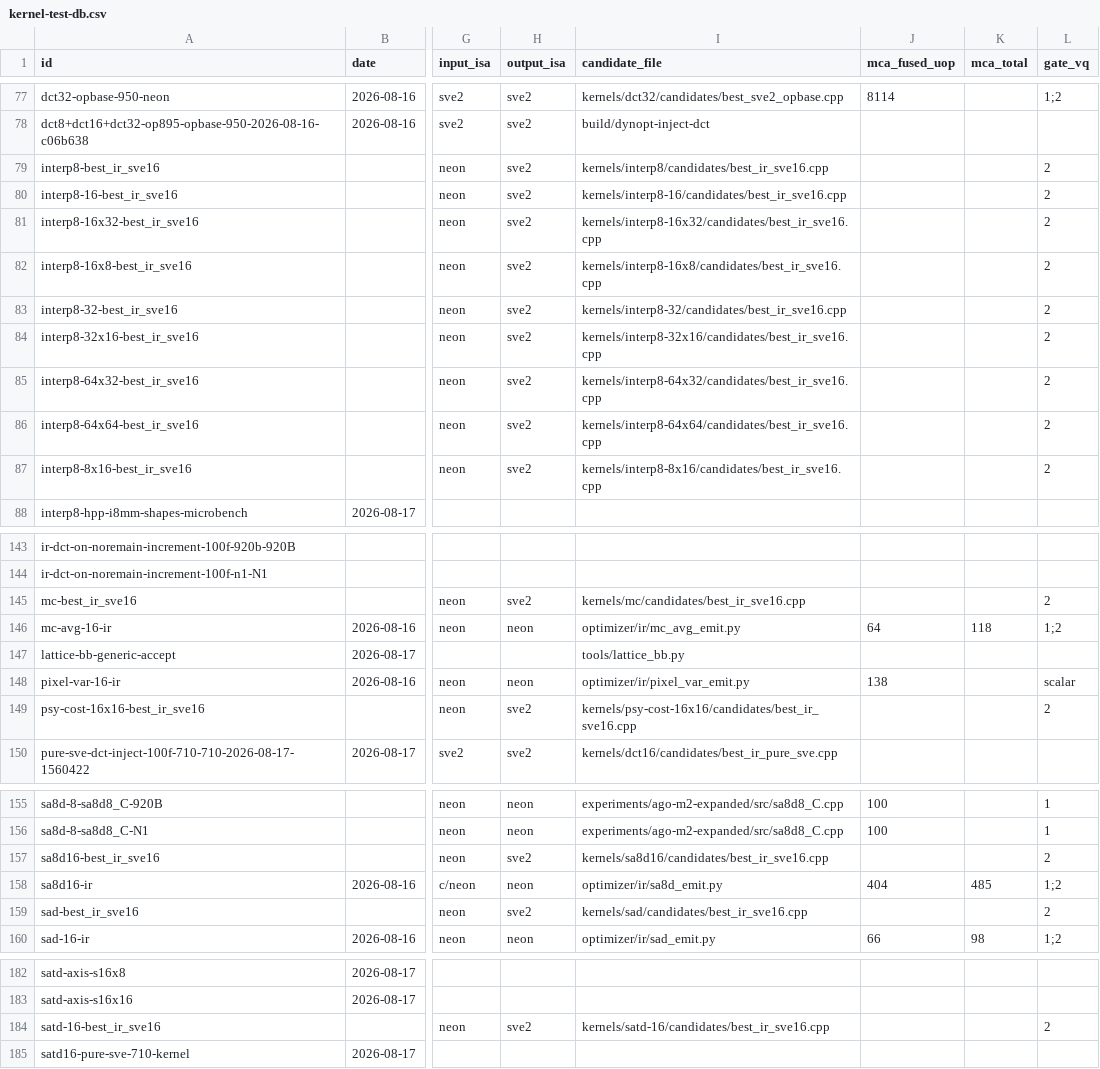
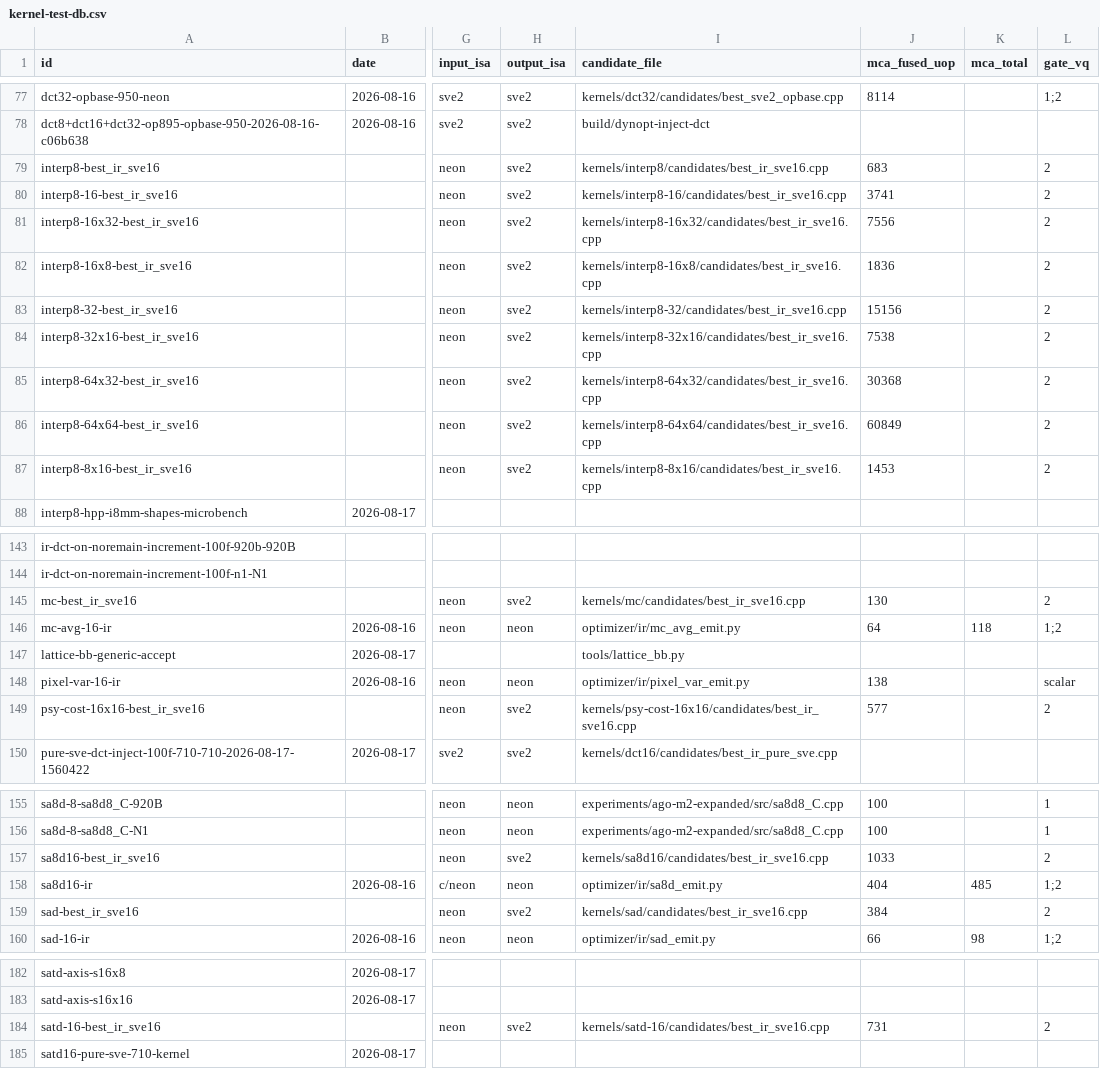
Before and after one commit to chiro2001/a64-simd-dyn-optimizer, a CSV file: data/kernel-test-db.csv, drawn as a sheet; only a part is shown, gaps mark what is left out; the diff covers the shown part only; the diff names each change by its address in the sheet, - before the commit and + after, or states it on an @@ line.

Commit message:
kernel db: static fused_uop counts for 17 dual-sve16 candidates

```diff
--- a/data/kernel-test-db.csv
+++ b/data/kernel-test-db.csv
-J79 (mca_fused_uop): (empty)
+J79 (mca_fused_uop): 683
-J80 (mca_fused_uop): (empty)
+J80 (mca_fused_uop): 3741
-J81 (mca_fused_uop): (empty)
+J81 (mca_fused_uop): 7556
-J82 (mca_fused_uop): (empty)
+J82 (mca_fused_uop): 1836
-J83 (mca_fused_uop): (empty)
+J83 (mca_fused_uop): 15156
-J84 (mca_fused_uop): (empty)
+J84 (mca_fused_uop): 7538
-J85 (mca_fused_uop): (empty)
+J85 (mca_fused_uop): 30368
-J86 (mca_fused_uop): (empty)
+J86 (mca_fused_uop): 60849
-J87 (mca_fused_uop): (empty)
+J87 (mca_fused_uop): 1453
-J145 (mca_fused_uop): (empty)
+J145 (mca_fused_uop): 130
-J149 (mca_fused_uop): (empty)
+J149 (mca_fused_uop): 577
-J157 (mca_fused_uop): (empty)
+J157 (mca_fused_uop): 1033
-J159 (mca_fused_uop): (empty)
+J159 (mca_fused_uop): 384
-J184 (mca_fused_uop): (empty)
+J184 (mca_fused_uop): 731
```
Also changed, not shown: 3 edited cells elsewhere in this file, 1 other file.
